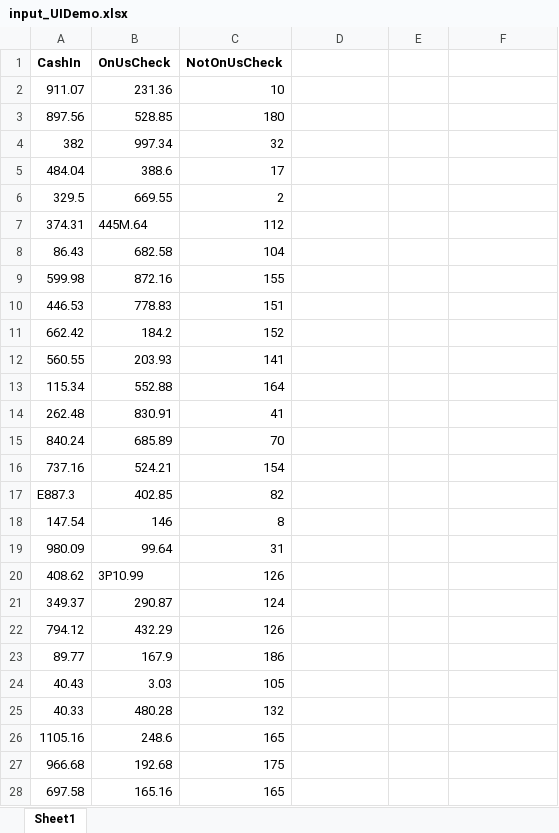
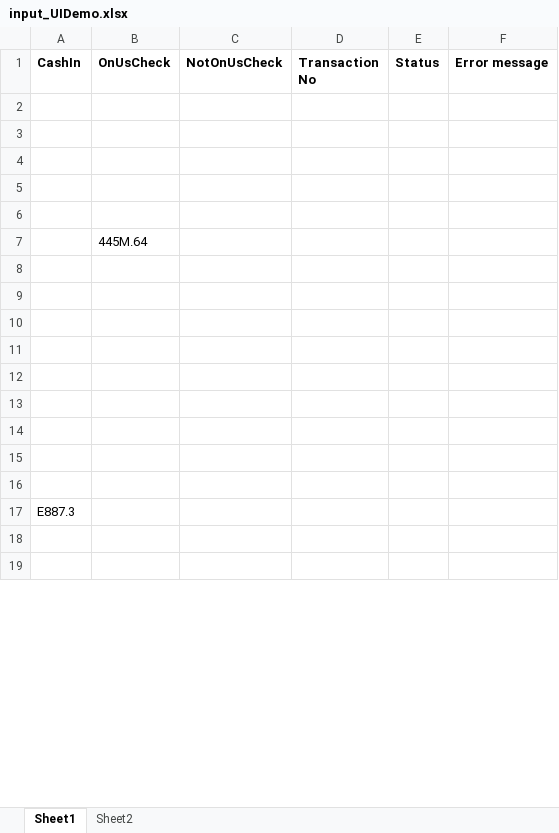
Before and after one commit to TheGrowthHackersNovigo/Rencita_Day_11_Assignment_1, an Excel workbook: Data/Input/input_UIDemo.xlsx, sheet Sheet1, drawn as a sheet; only a part is shown; values as stored, in another font and other column widths than the file's, no borders; removed rows and columns are numbered as before the commit, all else as after; the diff covers the shown part only; the diff names each change by its address in the sheet, - before the commit and + after, or states it on an @@ line.

```diff
--- a/Data/Input/input_UIDemo.xlsx (sheet Sheet1)
+++ b/Data/Input/input_UIDemo.xlsx (sheet Sheet1)
+sheet tab: Sheet2
-D1: (empty)
+D1: Transaction No
-E1: (empty)
+E1: Status
-F1: (empty)
+F1: Error message
-row 2: 911.07 | 231.36 | 10
+row 2: (empty)
-row 3: 897.56 | 528.85 | 180
+row 3: (empty)
-row 4: 382 | 997.34 | 32
+row 4: (empty)
-row 5: 484.04 | 388.6 | 17
+row 5: (empty)
-row 6: 329.5 | 669.55 | 2
+row 6: (empty)
-row 7: 374.31 | 445M.64 | 112
+row 7:  | 445M.64
-row 8: 86.43 | 682.58 | 104
+row 8: (empty)
-row 9: 599.98 | 872.16 | 155
+row 9: (empty)
-row 10: 446.53 | 778.83 | 151
+row 10: (empty)
-row 11: 662.42 | 184.2 | 152
+row 11: (empty)
-row 12: 560.55 | 203.93 | 141
+row 12: (empty)
-row 13: 115.34 | 552.88 | 164
+row 13: (empty)
-row 14: 262.48 | 830.91 | 41
+row 14: (empty)
-row 15: 840.24 | 685.89 | 70
+row 15: (empty)
-row 16: 737.16 | 524.21 | 154
+row 16: (empty)
-B17 (OnUsCheck): 402.85
+B17 (OnUsCheck): (empty)
-C17 (NotOnUsCheck): 82
+C17 (NotOnUsCheck): (empty)
-row 18: 147.54 | 146 | 8
+row 18: (empty)
-row 19: 980.09 | 99.64 | 31
+row 19: (empty)
-row 20: 408.62 | 3P10.99 | 126
-row 21: 349.37 | 290.87 | 124
-row 22: 794.12 | 432.29 | 126
-row 23: 89.77 | 167.9 | 186
-row 24: 40.43 | 3.03 | 105
-row 25: 40.33 | 480.28 | 132
-row 26: 1105.16 | 248.6 | 165
-row 27: 966.68 | 192.68 | 175
-row 28: 697.58 | 165.16 | 165
```
Also changed, not shown: 2 added rows, 14 removed rows and 27 edited cells elsewhere in this sheet, Data/Config.xlsx, 12 other files.
